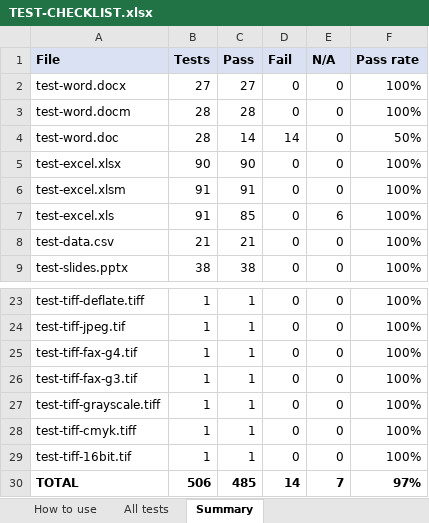
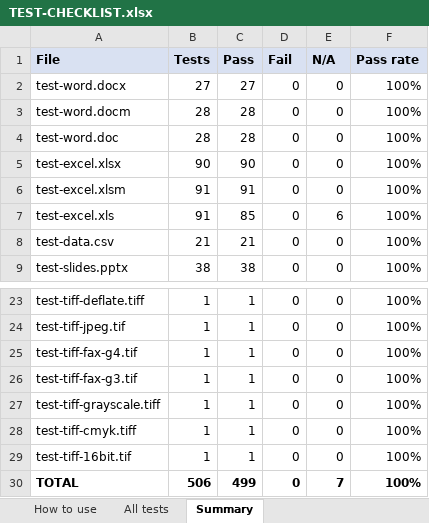
Before and after one commit to venu-madhav-mahadevu/document-viewer, an Excel workbook: public/samples/test-pack/TEST-CHECKLIST.xlsx, sheet Summary, drawn as a sheet; only a part is shown, gaps mark what is left out; values as stored, in another font and other column widths than the file's, no borders; the diff names each change by its address in the sheet, - before the commit and + after, or states it on an @@ line.

```diff
--- a/public/samples/test-pack/TEST-CHECKLIST.xlsx (sheet Summary)
+++ b/public/samples/test-pack/TEST-CHECKLIST.xlsx (sheet Summary)
-C4 (Pass): 14
+C4 (Pass): 28
-D4 (Fail): 14
+D4 (Fail): 0
-F4 (Pass rate): 50%
+F4 (Pass rate): 100%
-C30 (Pass): 485
+C30 (Pass): 499
-D30 (Fail): 14
+D30 (Fail): 0
-F30 (Pass rate): 97%
+F30 (Pass rate): 100%
```
Also changed, not shown: sheet All tests, sheet How to use, 21 other files.
